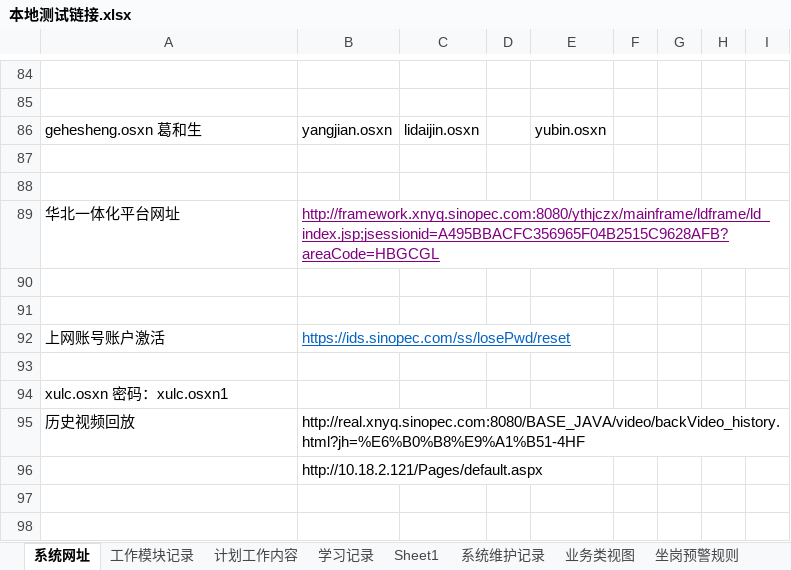
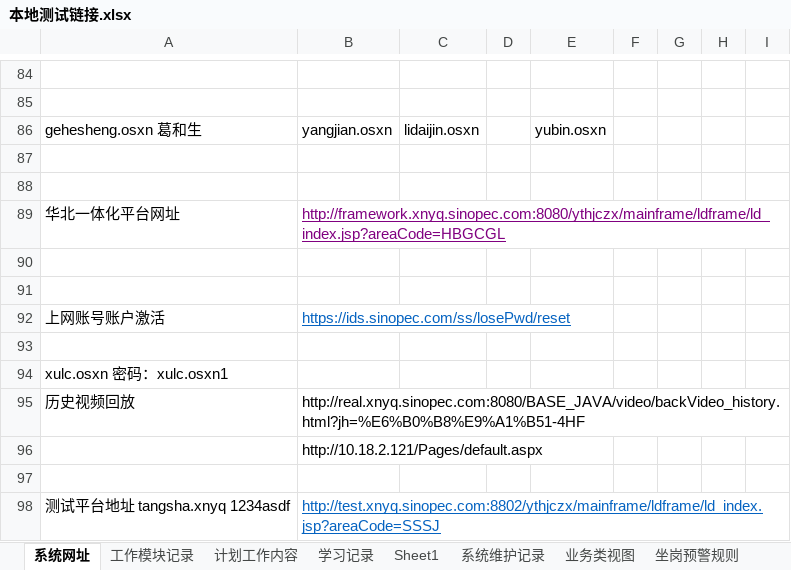
Before and after one commit to dengqiang2017/hxxq, an Excel workbook: doc/本地测试链接.xlsx, sheet 系统网址, drawn as a sheet; only a part is shown, gaps mark what is left out; values as stored, in another font and other column widths than the file's, no borders; charts and pictures not drawn; the diff names each change by its address in the sheet, - before the commit and + after, or states it on an @@ line.

```diff
--- a/doc/本地测试链接.xlsx (sheet 系统网址)
+++ b/doc/本地测试链接.xlsx (sheet 系统网址)
-B89: http://framework.xnyq.sinopec.com:8080/ythjczx/mainframe/ldframe/ld_index.jsp;jsessionid=A495BBACFC356965F04B2515C9628AFB?areaCode=HBGCGL
+B89: http://framework.xnyq.sinopec.com:8080/ythjczx/mainframe/ldframe/ld_index.jsp?areaCode=HBGCGL
+row 97: (empty)
+row 98: 测试平台地址 tangsha.xnyq 1234asdf | http://test.xnyq.sinopec.com:8802/ythjczx/mainframe/ldframe/ld_index.jsp?areaCode=SSSJ
```
Also changed, not shown: sheet 系统维护记录, sheet 工作模块记录, sheet 业务类视图, sheet 计划工作内容, sheet 学习记录, other sheet tabs, charts or pictures, 3 other files.
